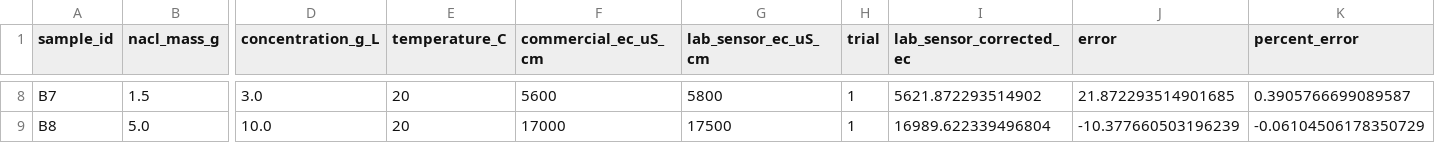
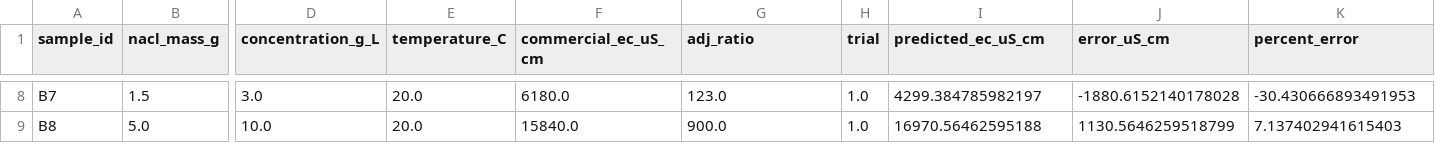
Before and after one commit to abioduneabioye/EC-Sensor-Calibration, a CSV file: results/calibration_summary.csv, drawn as a sheet; only a part is shown, gaps mark what is left out; the diff covers the shown part only; the diff names each change by its address in the sheet, - before the commit and + after, or states it on an @@ line.

```diff
--- a/results/calibration_summary.csv
+++ b/results/calibration_summary.csv
-G1: lab_sensor_ec_uS_cm
+G1: adj_ratio
-I1: lab_sensor_corrected_ec
+I1: predicted_ec_uS_cm
-J1: error
+J1: error_uS_cm
-E8:E9 (temperature_C): 20
+E8:E9 (temperature_C): 20.0
-F8 (commercial_ec_uS_cm): 5600
+F8 (commercial_ec_uS_cm): 6180.0
-G8 (adj_ratio): 5800
+G8 (adj_ratio): 123.0
-H8:H9 (trial): 1
+H8:H9 (trial): 1.0
-I8 (predicted_ec_uS_cm): 5621.872293514902
+I8 (predicted_ec_uS_cm): 4299.384785982197
-J8 (error_uS_cm): 21.872293514901685
+J8 (error_uS_cm): -1880.6152140178028
-K8 (percent_error): 0.3905766699089587
+K8 (percent_error): -30.430666893491953
-F9 (commercial_ec_uS_cm): 17000
+F9 (commercial_ec_uS_cm): 15840.0
-G9 (adj_ratio): 17500
+G9 (adj_ratio): 900.0
-I9 (predicted_ec_uS_cm): 16989.622339496804
+I9 (predicted_ec_uS_cm): 16970.56462595188
-J9 (error_uS_cm): -10.377660503196239
+J9 (error_uS_cm): 1130.5646259518799
-K9 (percent_error): -0.06104506178350729
+K9 (percent_error): 7.137402941615403
```
Also changed, not shown: 42 edited cells elsewhere in this file, 3 other files.
